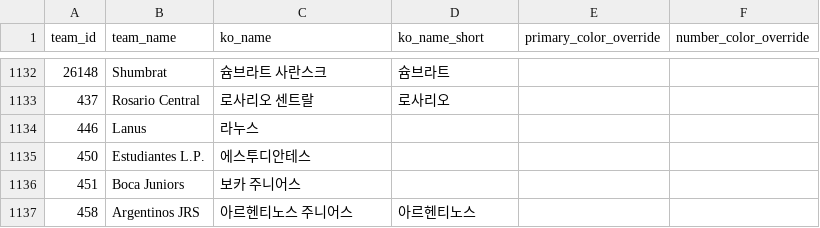
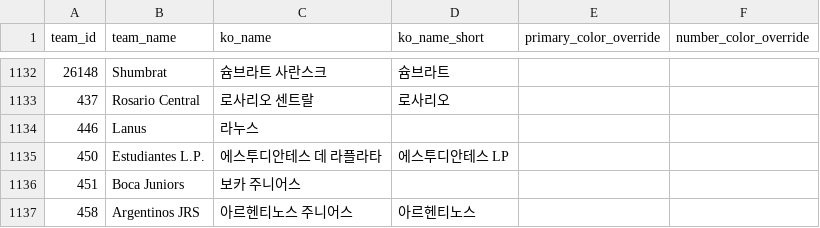
Before and after one commit to bgh1234554/football-obs-backend, a CSV file: src/main/resources/data/teams.csv, drawn as a sheet; only a part is shown, gaps mark what is left out.

```diff
--- a/src/main/resources/data/teams.csv
+++ b/src/main/resources/data/teams.csv
@@ -1134,3 +1134,3 @@ team_id,team_name,ko_name,ko_name_short,primary_color_override,number_color_over
 446,Lanus,라누스,,,
-450,Estudiantes L.P.,에스투디안테스,,,
+450,Estudiantes L.P.,에스투디안테스 데 라플라타,에스투디안테스 LP,,
 451,Boca Juniors,보카 주니어스,,,
```
Also changed, not shown: src/main/resources/data/leagues.csv, src/main/resources/data/logos.csv, 4 other files.
